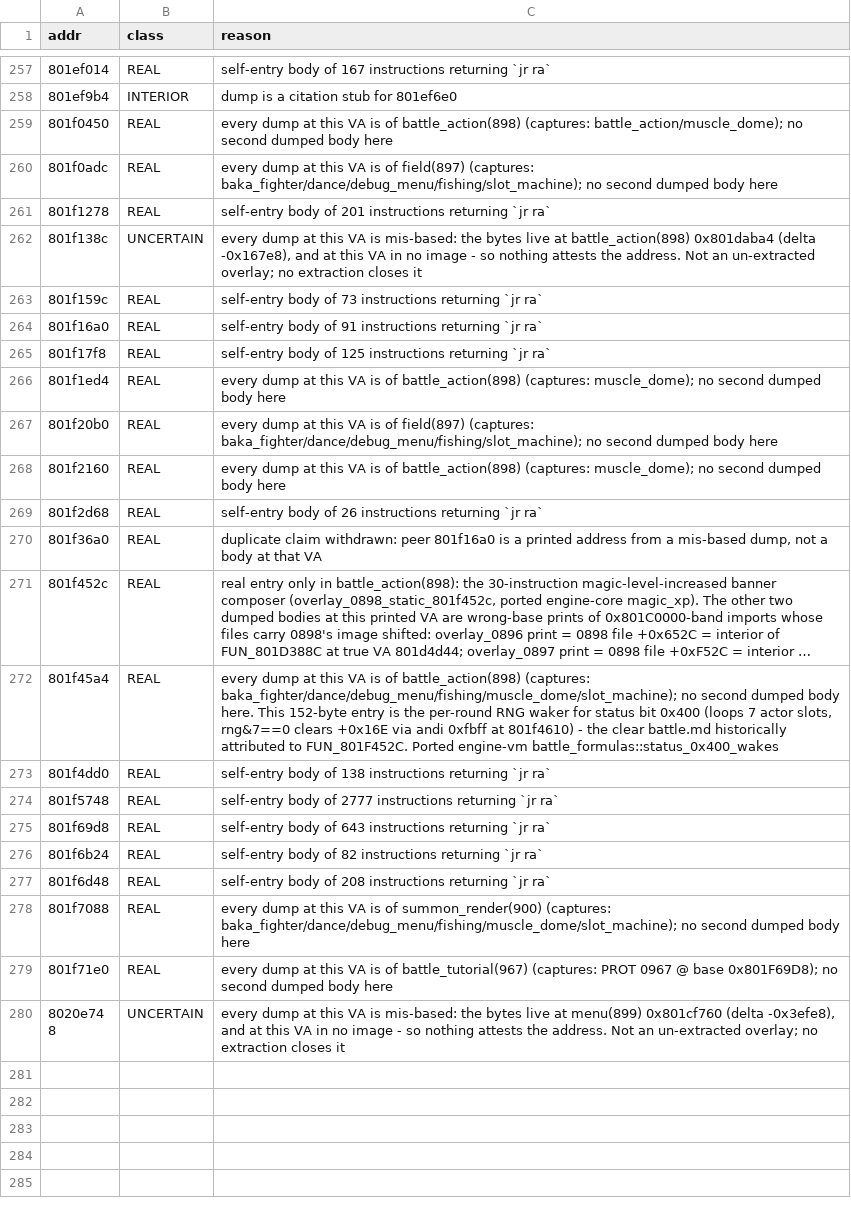
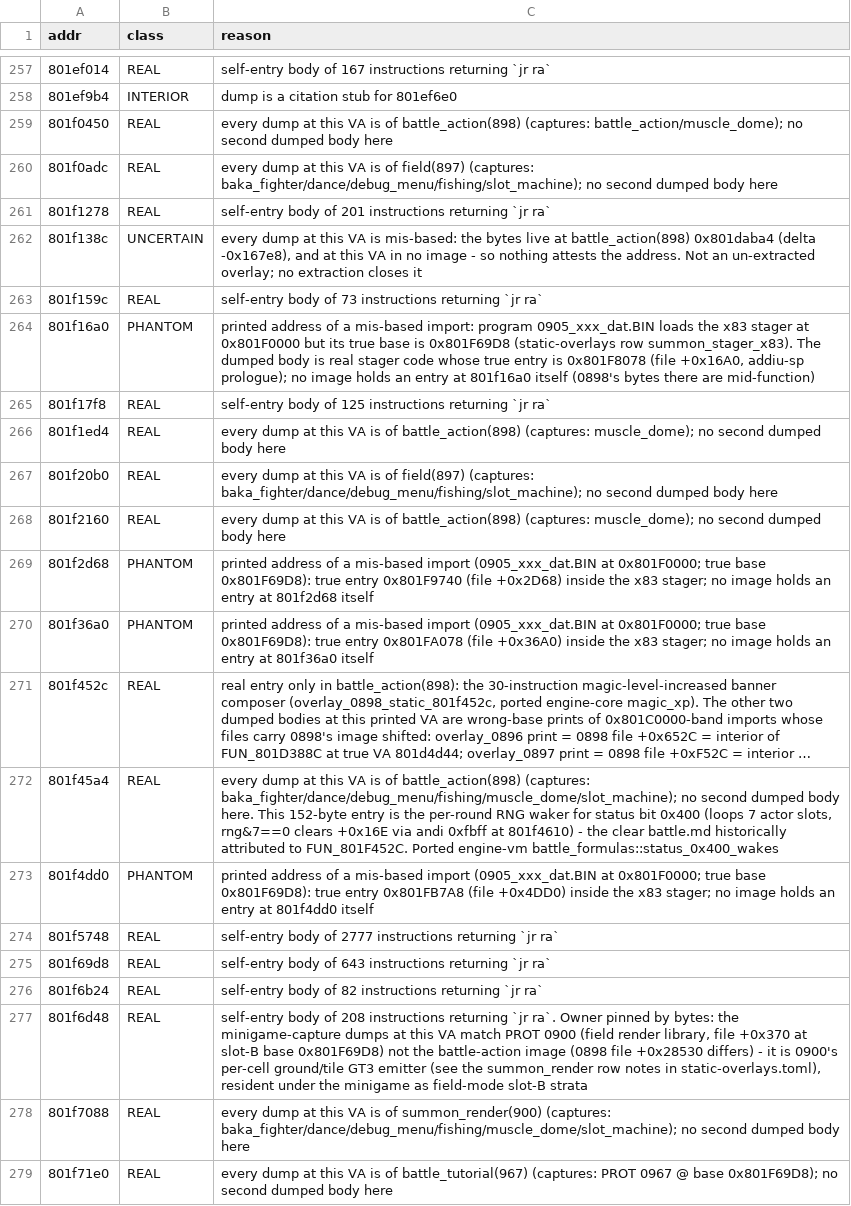
Before and after one commit to AndrewAltimit/legend-of-legaia-re, a CSV file: scripts/ghidra-analysis/worklist-classification.csv, drawn as a sheet; only a part is shown, gaps mark what is left out; the shorter side is filled out with more unchanged rows; long unchanged cells end in …; the diff names each change by its address in the sheet, - before the commit and + after, or states it on an @@ line.

```diff
--- a/scripts/ghidra-analysis/worklist-classification.csv
+++ b/scripts/ghidra-analysis/worklist-classification.csv
-B264 (class): REAL
+B264 (class): PHANTOM
-C264 (reason): self-entry body of 91 instructions returning `jr ra`
+C264 (reason): printed address of a mis-based import: program 0905_xxx_dat.BIN loads the x83 stager at 0x801F0000 but its true base is 0x801F69D8 (static-overlays row summon_stager_x83). The dumped body is real stager code whose true entry is 0x801F8078 (file +0x16A0, addiu-sp prologue); no image holds an entry at 801f16a0 itself (0898's bytes there are mid-function)
-B269:B270 (class): REAL
+B269:B270 (class): PHANTOM
-C269 (reason): self-entry body of 26 instructions returning `jr ra`
+C269 (reason): printed address of a mis-based import (0905_xxx_dat.BIN at 0x801F0000; true base 0x801F69D8): true entry 0x801F9740 (file +0x2D68) inside the x83 stager; no image holds an entry at 801f2d68 itself
-C270 (reason): duplicate claim withdrawn: peer 801f16a0 is a printed address from a mis-based dump, not a body at that VA
+C270 (reason): printed address of a mis-based import (0905_xxx_dat.BIN at 0x801F0000; true base 0x801F69D8): true entry 0x801FA078 (file +0x36A0) inside the x83 stager; no image holds an entry at 801f36a0 itself
-B273 (class): REAL
+B273 (class): PHANTOM
-C273 (reason): self-entry body of 138 instructions returning `jr ra`
+C273 (reason): printed address of a mis-based import (0905_xxx_dat.BIN at 0x801F0000; true base 0x801F69D8): true entry 0x801FB7A8 (file +0x4DD0) inside the x83 stager; no image holds an entry at 801f4dd0 itself
-C277 (reason): …returning `jr ra`
+C277 (reason): …returning `jr ra`. Owner pinned by bytes: the minigame-capture dumps at this VA match PROT 0900 (field render library, file +0x370 at slot-B base 0x801F69D8) not the battle-action image (0898 file +0x28530 differs) - it is 0900's per-cell ground/tile GT3 emitter (see the summon_render row notes in static-overlays.toml), resident under the minigame as field-mode slot-B strata
```
Also changed, not shown: 7 other files.
